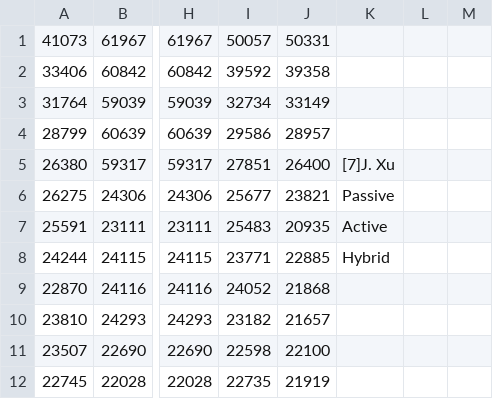
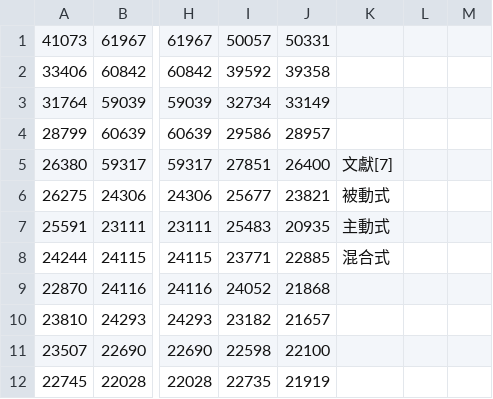
Before and after one commit to mckiwi/IdeaProjects, a CSV file: readResult/b2d_bue_mob_tk.csv, drawn as a sheet; only a part is shown, gaps mark what is left out; the diff names each change by its address in the sheet, - before the commit and + after, or states it on an @@ line.

```diff
--- a/readResult/b2d_bue_mob_tk.csv
+++ b/readResult/b2d_bue_mob_tk.csv
-K5: [7]J. Xu
+K5: 文獻[7]
-K6: Passive
+K6: 被動式
-K7: Active
+K7: 主動式
-K8: Hybrid
+K8: 混合式
```
Also changed, not shown: readResult/b2d_mob_bue_tk.csv, readResult/b2d_mob_tk_bue.csv, 48 other files.
